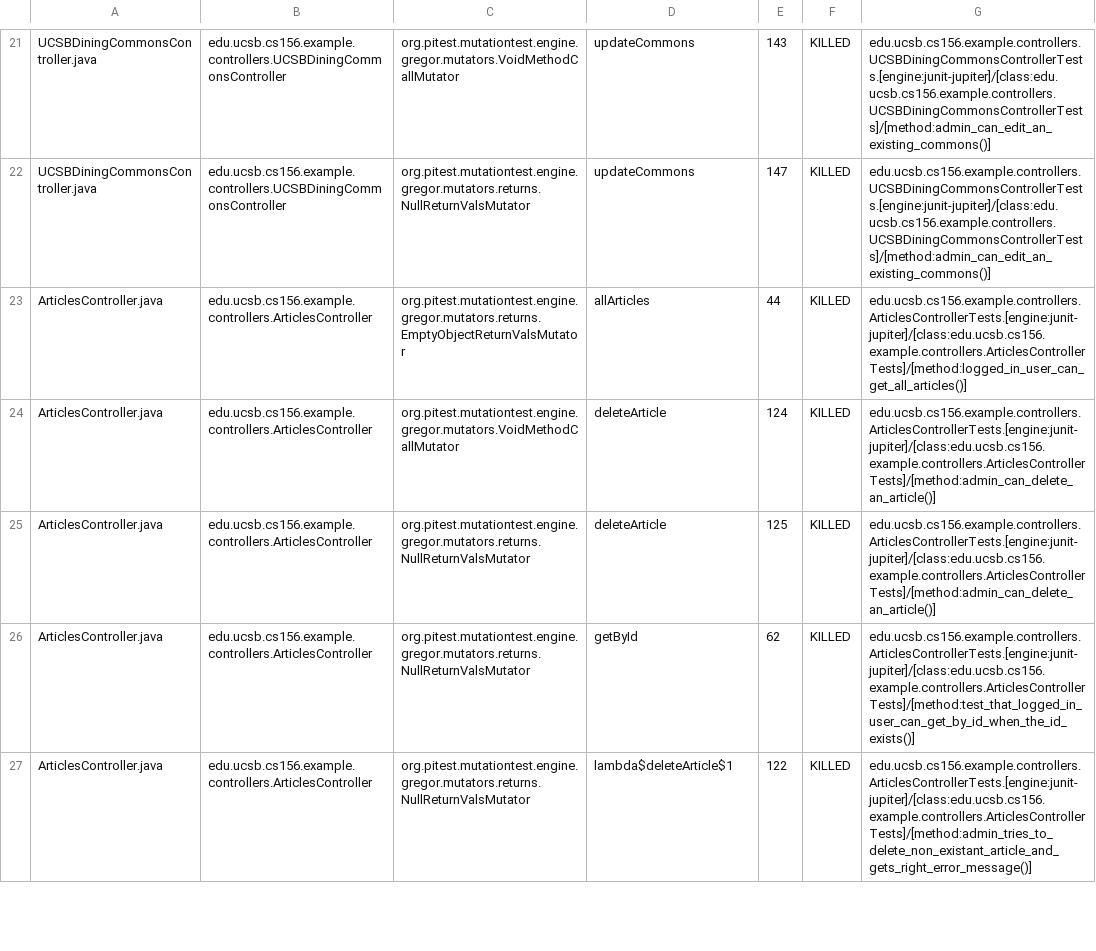
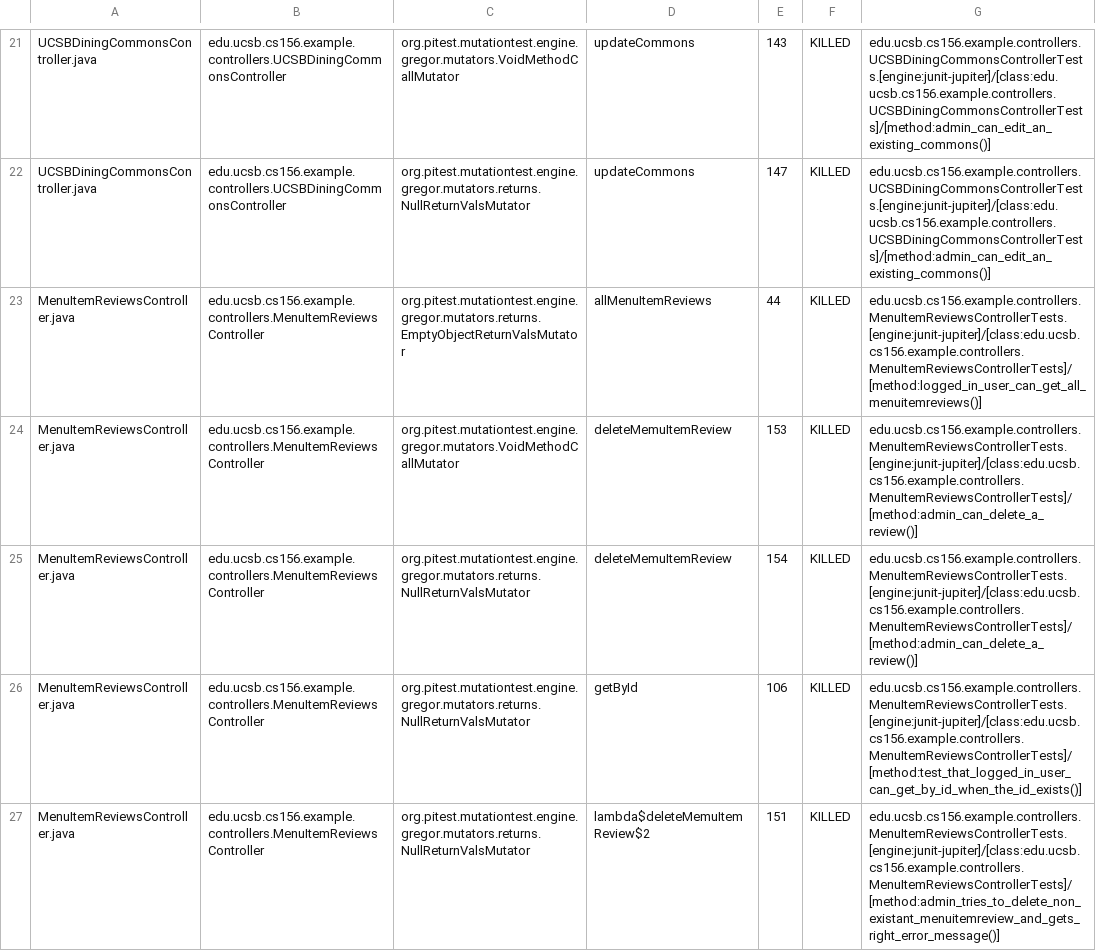
Before and after one commit to ucsb-cs156-f25/team01-f25-06, a CSV file: prs/63/pitest/mutations.csv, drawn as a sheet; only a part is shown, gaps mark what is left out; the shorter side is filled out with more unchanged rows; the diff covers the shown part only; the diff names each change by its address in the sheet, - before the commit and + after, or states it on an @@ line.

Commit message:
Deploying to gh-pages from @ ucsb-cs156-f25/team01-f25-06@f1afb42839601f3f9e10cfbfb5da57264fb54a8c 🚀

```diff
--- a/prs/63/pitest/mutations.csv
+++ b/prs/63/pitest/mutations.csv
+row 23: MenuItemReviewsController.java | edu.ucsb.cs156.example.controllers.MenuItemReviewsController | org.pitest.mutationtest.engine.gregor.mutators.returns.EmptyObjectReturnValsMutator | allMenuItemReviews | 44 | KILLED | edu.ucsb.cs156.example.controllers.MenuItemReviewsControllerTests.[engine:junit-jupiter]/[class:edu.ucsb.cs156.example.controllers.MenuItemReviewsControllerTests]/[method:logged_in_user_can_get_all_menuitemreviews()]
+row 24: MenuItemReviewsController.java | edu.ucsb.cs156.example.controllers.MenuItemReviewsController | org.pitest.mutationtest.engine.gregor.mutators.VoidMethodCallMutator | deleteMemuItemReview | 153 | KILLED | edu.ucsb.cs156.example.controllers.MenuItemReviewsControllerTests.[engine:junit-jupiter]/[class:edu.ucsb.cs156.example.controllers.MenuItemReviewsControllerTests]/[method:admin_can_delete_a_review()]
+row 25: MenuItemReviewsController.java | edu.ucsb.cs156.example.controllers.MenuItemReviewsController | org.pitest.mutationtest.engine.gregor.mutators.returns.NullReturnValsMutator | deleteMemuItemReview | 154 | KILLED | edu.ucsb.cs156.example.controllers.MenuItemReviewsControllerTests.[engine:junit-jupiter]/[class:edu.ucsb.cs156.example.controllers.MenuItemReviewsControllerTests]/[method:admin_can_delete_a_review()]
+row 26: MenuItemReviewsController.java | edu.ucsb.cs156.example.controllers.MenuItemReviewsController | org.pitest.mutationtest.engine.gregor.mutators.returns.NullReturnValsMutator | getById | 106 | KILLED | edu.ucsb.cs156.example.controllers.MenuItemReviewsControllerTests.[engine:junit-jupiter]/[class:edu.ucsb.cs156.example.controllers.MenuItemReviewsControllerTests]/[method:test_that_logged_in_user_can_get_by_id_when_the_id_exists()]
+row 27: MenuItemReviewsController.java | edu.ucsb.cs156.example.controllers.MenuItemReviewsController | org.pitest.mutationtest.engine.gregor.mutators.returns.NullReturnValsMutator | lambda$deleteMemuItemReview$2 | 151 | KILLED | edu.ucsb.cs156.example.controllers.MenuItemReviewsControllerTests.[engine:junit-jupiter]/[class:edu.ucsb.cs156.example.controllers.MenuItemReviewsControllerTests]/[method:admin_tries_to_delete_non_existant_menuitemreview_and_gets_right_error_message()]
```
Also changed, not shown: 6 added rows, 8 removed rows, 8 moved rows and 8 edited cells elsewhere in this file, 22 other files.
